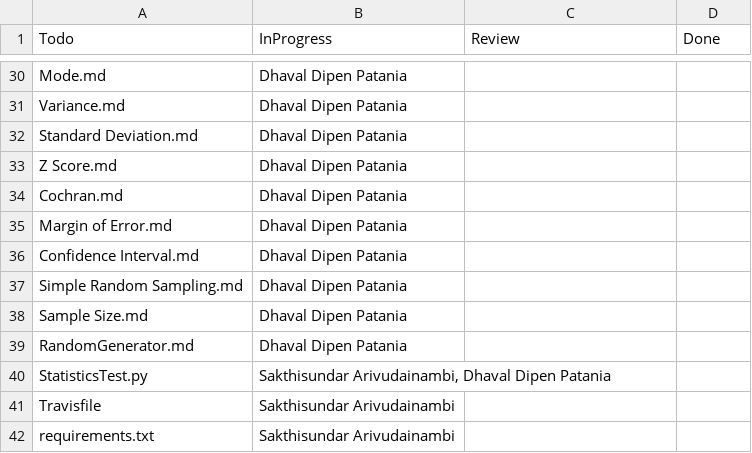
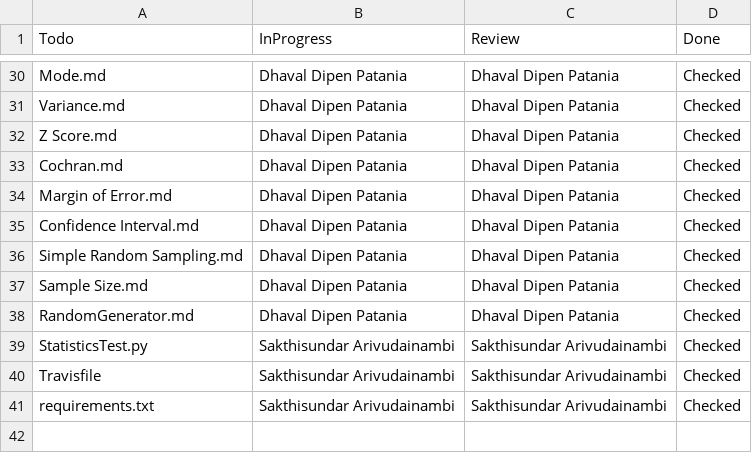
Before and after one commit to Sakthi0722/StatsCalculator, a CSV file: TaskLog.csv, drawn as a sheet; only a part is shown, gaps mark what is left out; removed rows and columns are numbered as before the commit, all else as after; the diff covers the shown part only; the diff names each change by its address in the sheet, - before the commit and + after, or states it on an @@ line.

```diff
--- a/TaskLog.csv
+++ b/TaskLog.csv
-C30:C31 (Review): (empty)
+C30:C31 (Review): Dhaval Dipen Patania
-D30:D31 (Done): (empty)
+D30:D31 (Done): Checked
-row 32: Standard Deviation.md | Dhaval Dipen Patania
-C32:C38 (Review): (empty)
+C32:C38 (Review): Dhaval Dipen Patania
-D32:D41 (Done): (empty)
+D32:D41 (Done): Checked
-B39 (InProgress): Sakthisundar Arivudainambi, Dhaval Dipen Patania
+B39 (InProgress): Sakthisundar Arivudainambi
-C39:C41 (Review): (empty)
+C39:C41 (Review): Sakthisundar Arivudainambi
```
Also changed, not shown: 55 edited cells elsewhere in this file.
